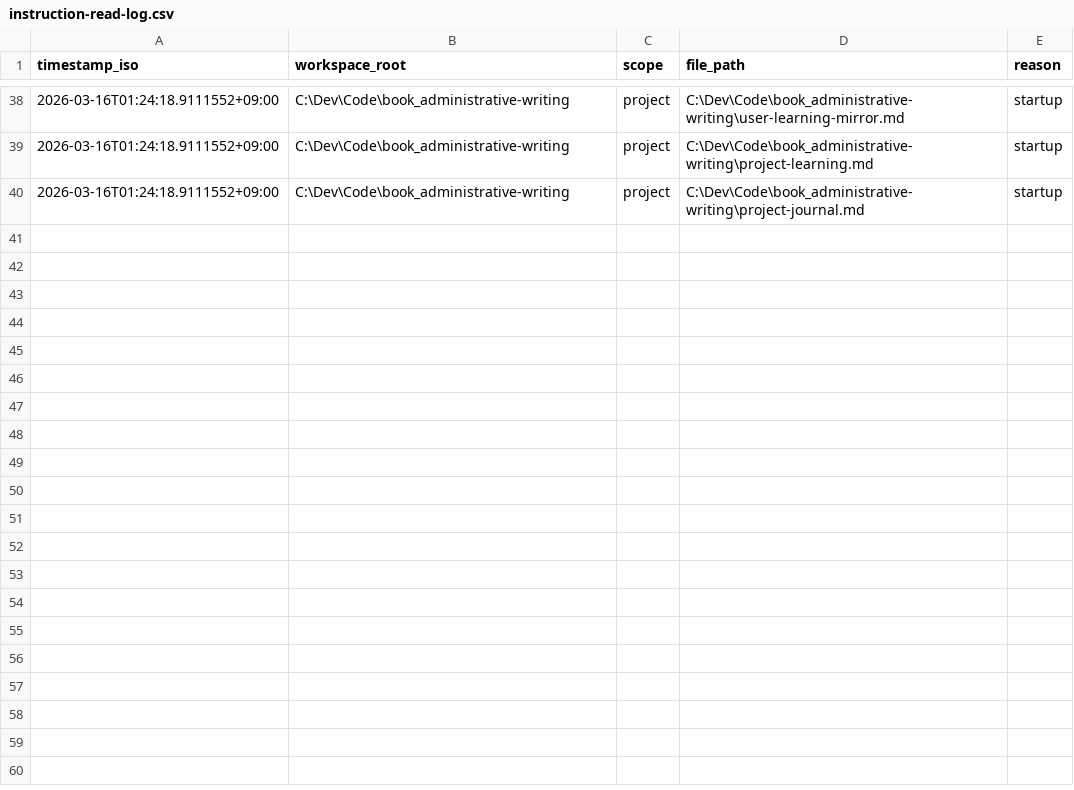
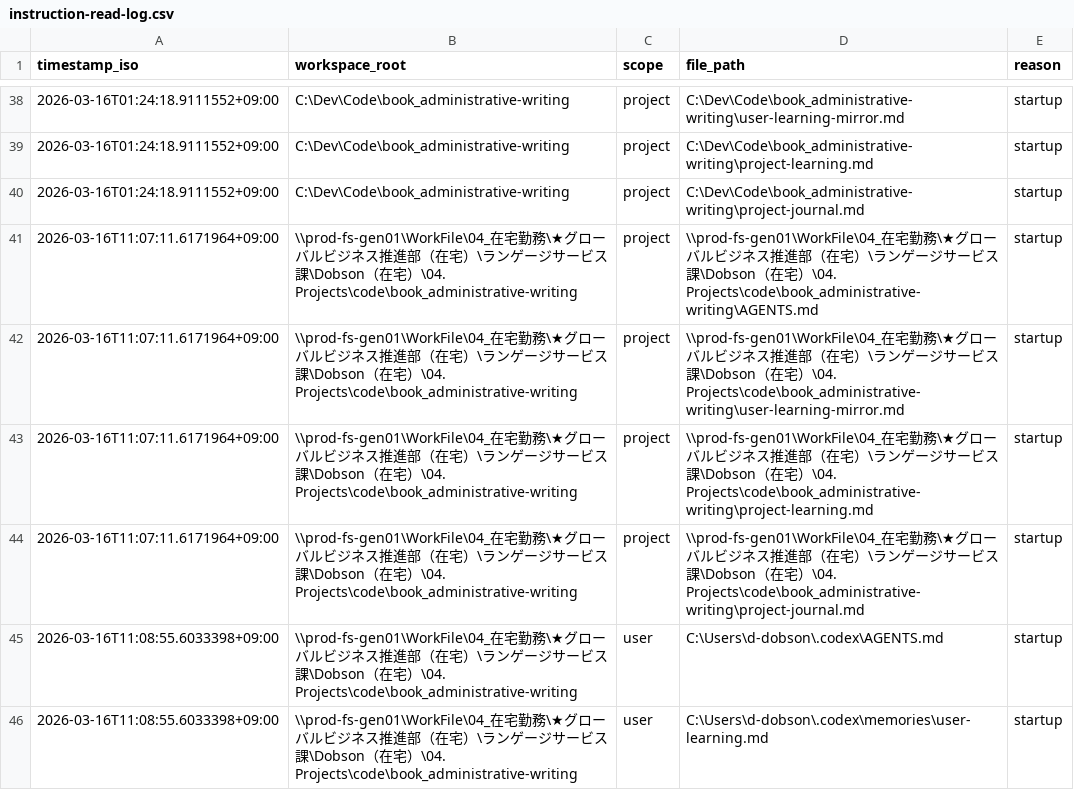
Before and after one commit to DaveD-71/book_administrative-writing, a CSV file: instruction-read-log.csv, drawn as a sheet; only a part is shown, gaps mark what is left out.

Commit message:
make Codex memory setup portable on work PC

```diff
--- a/instruction-read-log.csv
+++ b/instruction-read-log.csv
@@ -40 +40,7 @@ timestamp_iso,workspace_root,scope,file_path,reason
 2026-03-16T01:24:18.9111552+09:00,C:\Dev\Code\book_administrative-writing,project,C:\Dev\Code\book_administrative-writing\project-journal.md,startup
+2026-03-16T11:07:11.6171964+09:00,\\prod-fs-gen01\WorkFile\04_在宅勤務\★グローバルビジネス推進部（在宅）\ランゲージサービス課\Dobson（在宅）\04. Projects\code\book_administrative-writing,project,\\prod-fs-gen01\WorkFile\04_在宅勤務\★グローバルビジネス推進部（在宅）\ランゲージサービス課\Dobson（在宅）\04. Projects\code\book_administrative-writing\AGENTS.md,startup
+2026-03-16T11:07:11.6171964+09:00,\\prod-fs-gen01\WorkFile\04_在宅勤務\★グローバルビジネス推進部（在宅）\ランゲージサービス課\Dobson（在宅）\04. Projects\code\book_administrative-writing,project,\\prod-fs-gen01\WorkFile\04_在宅勤務\★グローバルビジネス推進部（在宅）\ランゲージサービス課\Dobson（在宅）\04. Projects\code\book_administrative-writing\user-learning-mirror.md,startup
+2026-03-16T11:07:11.6171964+09:00,\\prod-fs-gen01\WorkFile\04_在宅勤務\★グローバルビジネス推進部（在宅）\ランゲージサービス課\Dobson（在宅）\04. Projects\code\book_administrative-writing,project,\\prod-fs-gen01\WorkFile\04_在宅勤務\★グローバルビジネス推進部（在宅）\ランゲージサービス課\Dobson（在宅）\04. Projects\code\book_administrative-writing\project-learning.md,startup
+2026-03-16T11:07:11.6171964+09:00,\\prod-fs-gen01\WorkFile\04_在宅勤務\★グローバルビジネス推進部（在宅）\ランゲージサービス課\Dobson（在宅）\04. Projects\code\book_administrative-writing,project,\\prod-fs-gen01\WorkFile\04_在宅勤務\★グローバルビジネス推進部（在宅）\ランゲージサービス課\Dobson（在宅）\04. Projects\code\book_administrative-writing\project-journal.md,startup
+2026-03-16T11:08:55.6033398+09:00,\\prod-fs-gen01\WorkFile\04_在宅勤務\★グローバルビジネス推進部（在宅）\ランゲージサービス課\Dobson（在宅）\04. Projects\code\book_administrative-writing,user,C:\Users\d-dobson\.codex\AGENTS.md,startup
+2026-03-16T11:08:55.6033398+09:00,\\prod-fs-gen01\WorkFile\04_在宅勤務\★グローバルビジネス推進部（在宅）\ランゲージサービス課\Dobson（在宅）\04. Projects\code\book_administrative-writing,user,C:\Users\d-dobson\.codex\memories\user-learning.md,startup
```
Also changed, not shown: 4 other files.
